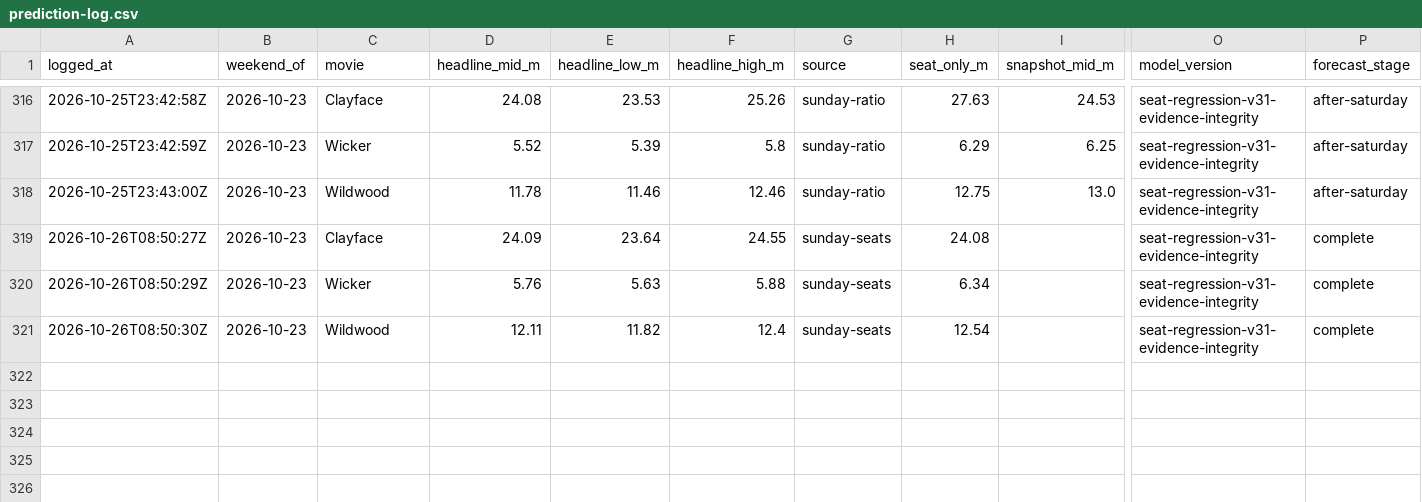
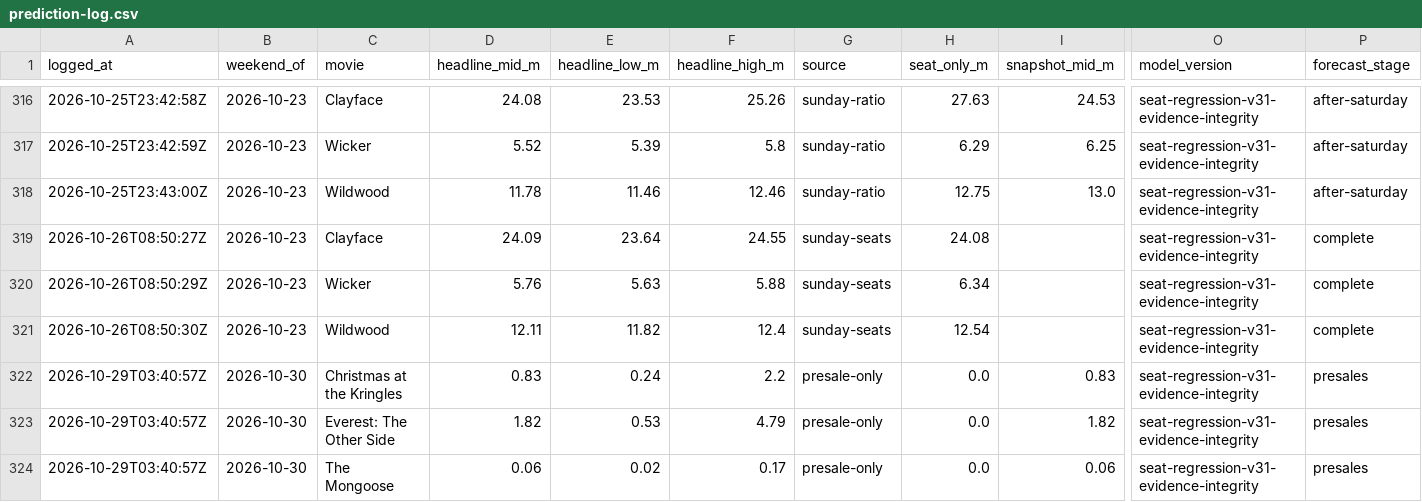
Before and after one commit to arnauddg27-svg/Theatres, a CSV file: box-office-tracker/data/prediction-log.csv, drawn as a sheet; only a part is shown, gaps mark what is left out; rows hold the shown columns only; the diff names each change by its address in the sheet, - before the commit and + after, or states it on an @@ line.

```diff
--- a/box-office-tracker/data/prediction-log.csv
+++ b/box-office-tracker/data/prediction-log.csv
+row 322: 2026-10-29T03:40:57Z | 2026-10-30 | Christmas at the Kringles | 0.83 | 0.24 | 2.2 | presale-only | 0.0 | 0.83 | seat-regression-v31-evidence-integrity | presales
+row 323: 2026-10-29T03:40:57Z | 2026-10-30 | Everest: The Other Side | 1.82 | 0.53 | 4.79 | presale-only | 0.0 | 1.82 | seat-regression-v31-evidence-integrity | presales
+row 324: 2026-10-29T03:40:57Z | 2026-10-30 | The Mongoose | 0.06 | 0.02 | 0.17 | presale-only | 0.0 | 0.06 | seat-regression-v31-evidence-integrity | presales
```
Also changed, not shown: box-office-tracker/data/polymarket-odds-log.csv, 6 other files.
